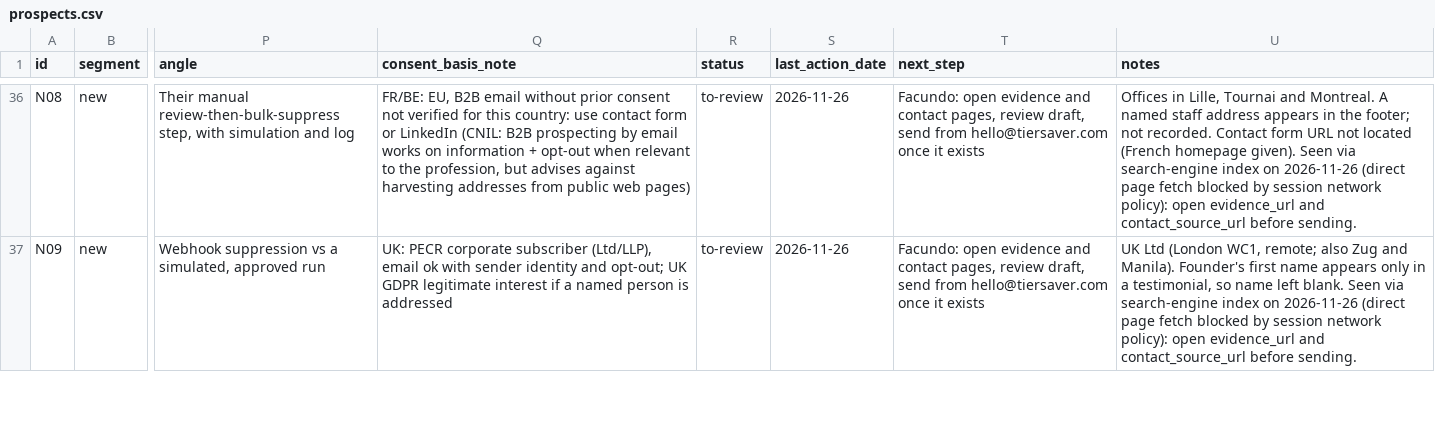
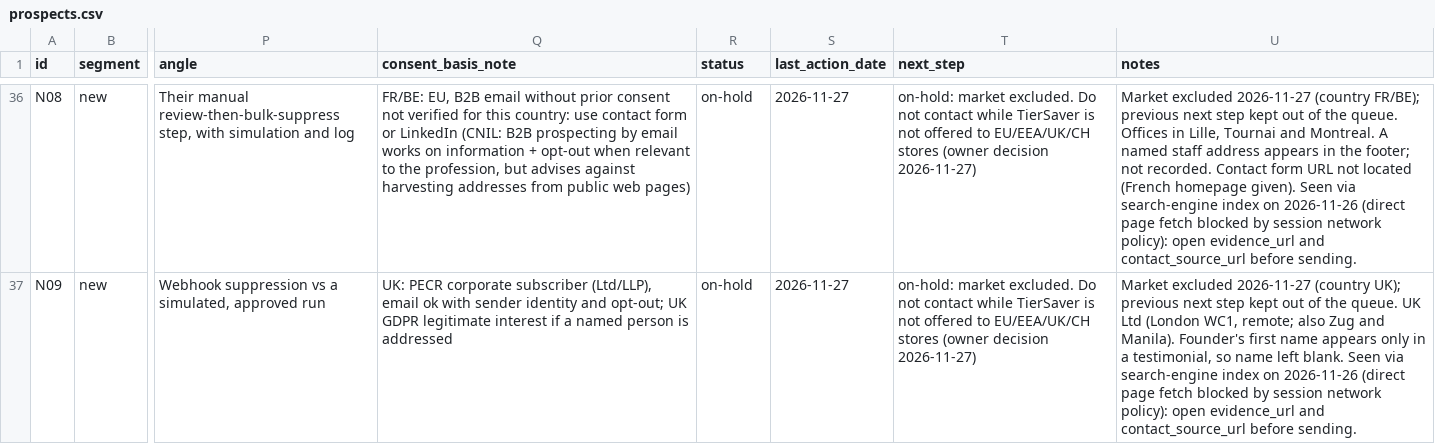
Before and after one commit to facundoinfinure/tiersaver, a CSV file: docs/outreach/prospects.csv, drawn as a sheet; only a part is shown, gaps mark what is left out; the diff covers the shown part only; the diff names each change by its address in the sheet, - before the commit and + after, or states it on an @@ line.

```diff
--- a/docs/outreach/prospects.csv
+++ b/docs/outreach/prospects.csv
-R36:R37 (status): to-review
+R36:R37 (status): on-hold
-S36:S37 (last_action_date): 2026-11-26
+S36:S37 (last_action_date): 2026-11-27
-T36:T37 (next_step): Facundo: open evidence and contact pages, review draft, send from hello@tiersaver.com once it exists
+T36:T37 (next_step): on-hold: market excluded. Do not contact while TierSaver is not offered to EU/EEA/UK/CH stores (owner decision 2026-11-27)
-U36 (notes): Offices in…
+U36 (notes): Market excluded 2026-11-27 (country FR/BE); previous next step kept out of the queue. Offices in…
-U37 (notes): UK Ltd…
+U37 (notes): Market excluded 2026-11-27 (country UK); previous next step kept out of the queue. UK Ltd…
```
Also changed, not shown: 52 edited cells elsewhere in this file, 42 other files.
